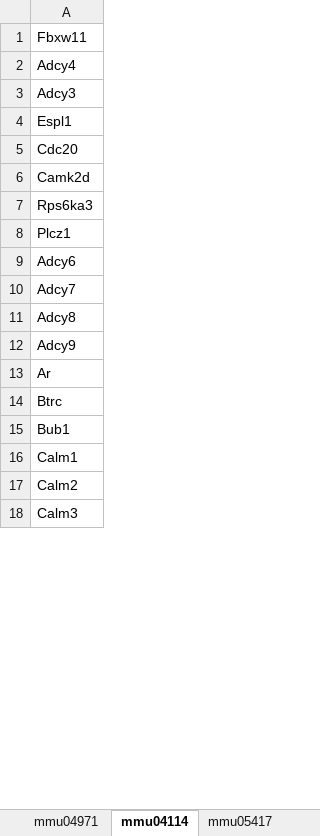
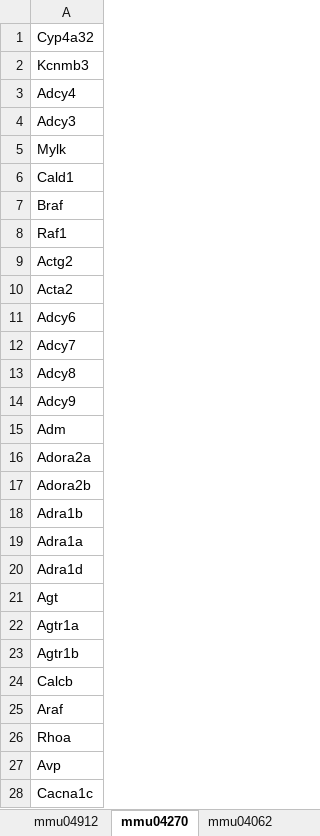
Before and after one commit to JosephAgim/Bulk-RNA-analysis-of-Mus-musculus-Cerebral-Regions, an Excel workbook: GSEA/GSEA_MG_MR_GeneSymbolRank.xlsx, sheet mmu04270, drawn as a sheet; only a part is shown; the shorter side is filled out with more unchanged rows; values as stored, in another font and other column widths than the file's, no borders; addresses are those after the commit; the diff covers the shown part only; the diff names each change by its address in the sheet, - before the commit and + after, or states it on an @@ line.

```diff
--- a/GSEA/GSEA_MG_MR_GeneSymbolRank.xlsx (sheet mmu04270)
+++ b/GSEA/GSEA_MG_MR_GeneSymbolRank.xlsx (sheet mmu04270)
-sheet tab: mmu04114
+sheet tab: mmu04270
-sheet tab: mmu05417
+sheet tab: mmu04062
-sheet tab: mmu04971
-A1: Fbxw11
+A1: Cyp4a32
+row 2: Kcnmb3
-A5: Espl1
+A5: Mylk
-A6: Cdc20
+A6: Cald1
-A7: Camk2d
+A7: Braf
-A8: Rps6ka3
+A8: Raf1
-A9: Plcz1
+A9: Actg2
+row 10: Acta2
-A15: Ar
+A15: Adm
-A16: Btrc
+A16: Adora2a
-A17: Bub1
+A17: Adora2b
+row 18: Adra1b
+row 19: Adra1a
+row 20: Adra1d
+row 21: Agt
+row 22: Agtr1a
+row 23: Agtr1b
+row 24: Calcb
+row 25: Araf
+row 26: Rhoa
+row 27: Avp
+row 28: Cacna1c
```
Also changed, not shown: 33 added rows, 23 removed rows and 61 edited cells elsewhere in this sheet, sheet mmu04921, sheet mmu04020, sheet mmu04062, other sheet tabs, GSEA/GSEA_AC_FM_GeneSymbolRank.xlsx, GSEA/GSEA_AC_FR_GeneSymbolRank.xlsx, 3 other files.
